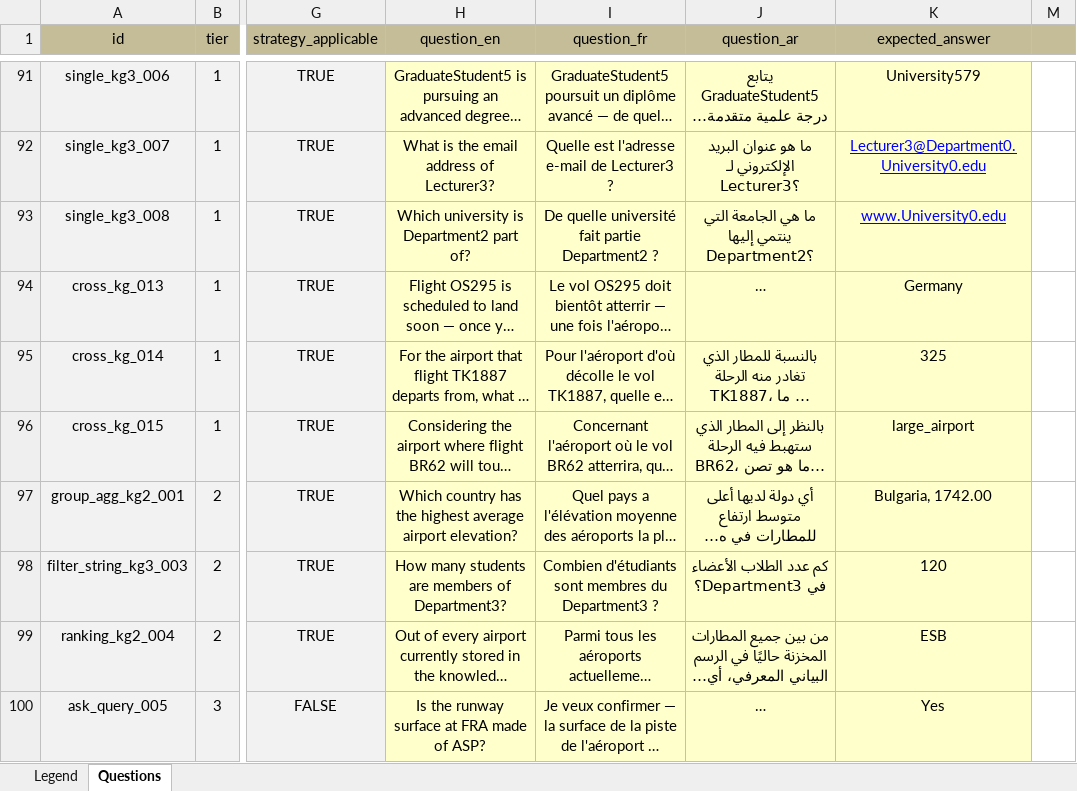
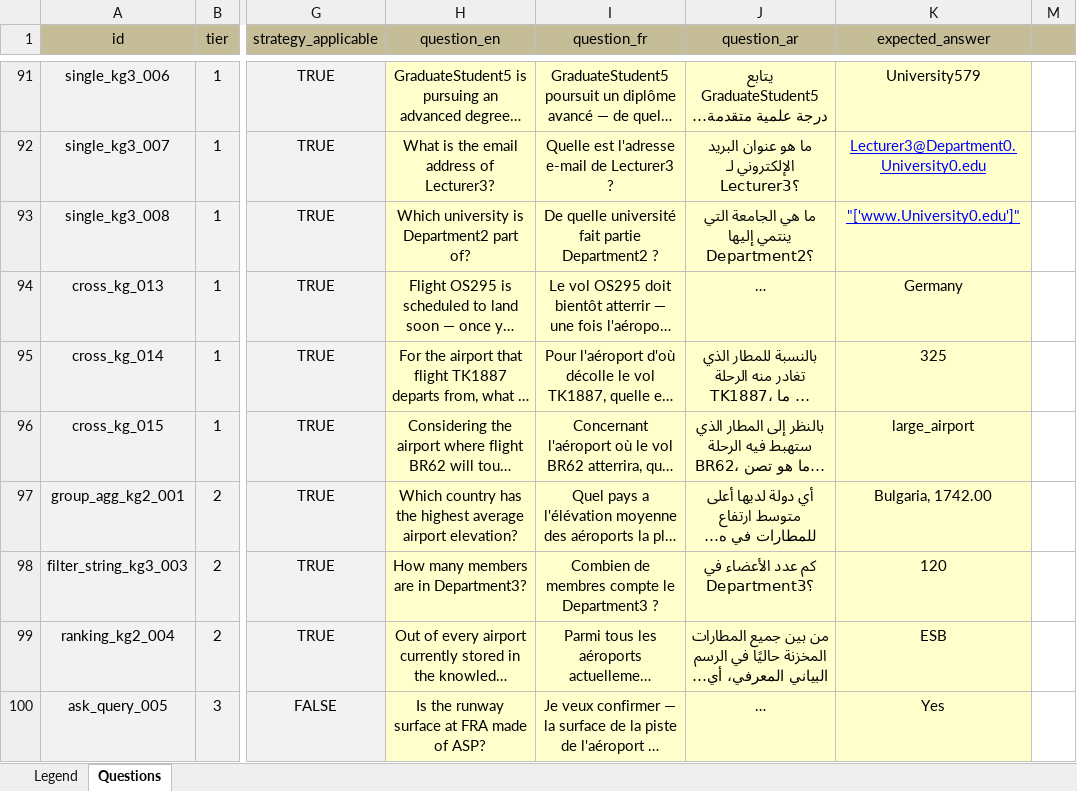
Before and after one commit to nahla1967/NL2SPARQL, an Excel workbook: evaluation/results/NL2SPARQL_Evaluation_Dataset.xlsx, sheet Questions, drawn as a sheet; only a part is shown, gaps mark what is left out; long unchanged cells end in …; values as stored, in another font and other column widths than the file's, no borders; the diff names each change by its address in the sheet, - before the commit and + after, or states it on an @@ line.

```diff
--- a/evaluation/results/NL2SPARQL_Evaluation_Dataset.xlsx (sheet Questions)
+++ b/evaluation/results/NL2SPARQL_Evaluation_Dataset.xlsx (sheet Questions)
-K93 (expected_answer): www.University0.edu
+K93 (expected_answer): "['www.University0.edu']"
-H98 (question_en): How many students are members of Department3?
+H98 (question_en): How many members are in Department3?
-I98 (question_fr): Combien d'étudiants sont membres du Department3 ?
+I98 (question_fr): Combien de membres compte le Department3 ?
-J98 (question_ar): كم عدد الطلاب الأعضاء في Department3؟
+J98 (question_ar): كم عدد الأعضاء في Department3؟
```
Also changed, not shown: evaluation/NL2SPARQL_Evaluation_Results.xlsx, 2 other files.
